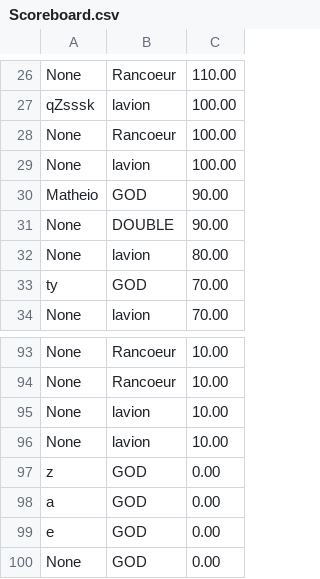
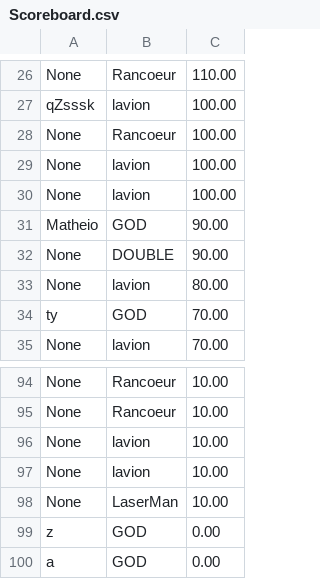
Before and after one commit to EstebanFernandes/piouuu, a CSV file: xptdr/res/data/Scoreboard.csv, drawn as a sheet; only a part is shown, gaps mark what is left out; the shorter side is filled out with more unchanged rows.

```diff
--- a/xptdr/res/data/Scoreboard.csv
+++ b/xptdr/res/data/Scoreboard.csv
@@ -29,2 +29,3 @@ None;Rancoeur;100.00
 None;lavion;100.00
+None;lavion;100.00
 Matheio;GOD;90.00
@@ -96,2 +97,3 @@ None;lavion;10.00
 None;lavion;10.00
+None;LaserMan;10.00
 z;GOD;0.00
```
Also changed, not shown: xptdr/res/data/characters.csv, 16 other files.
